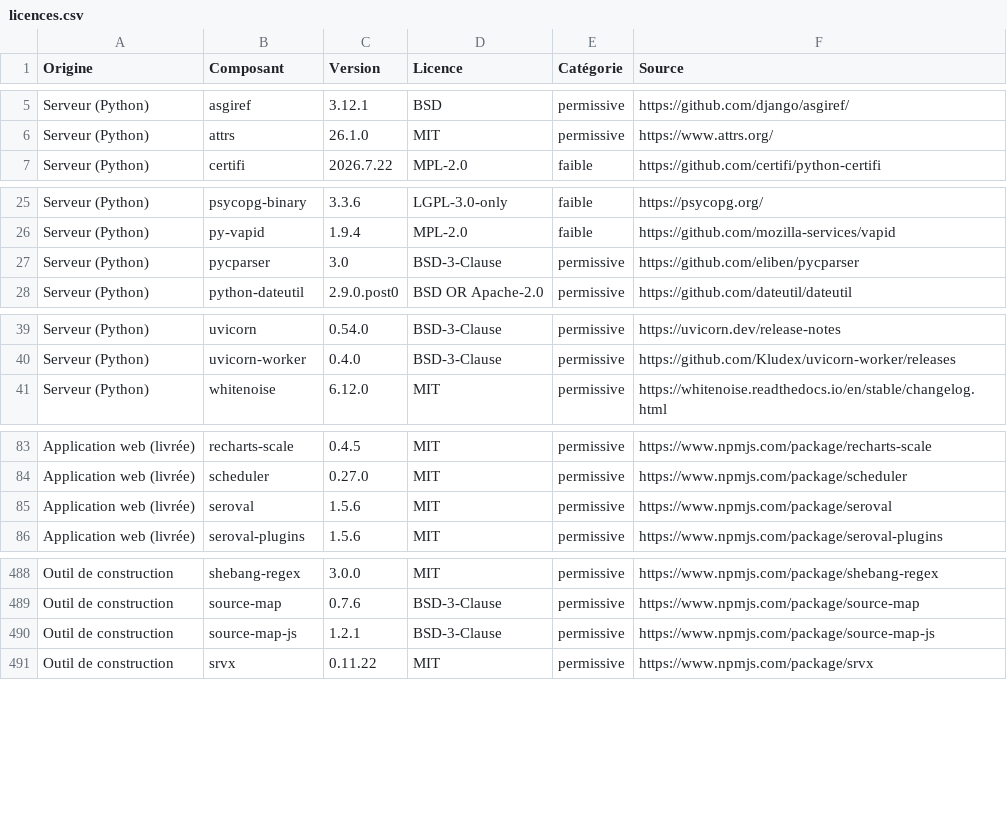
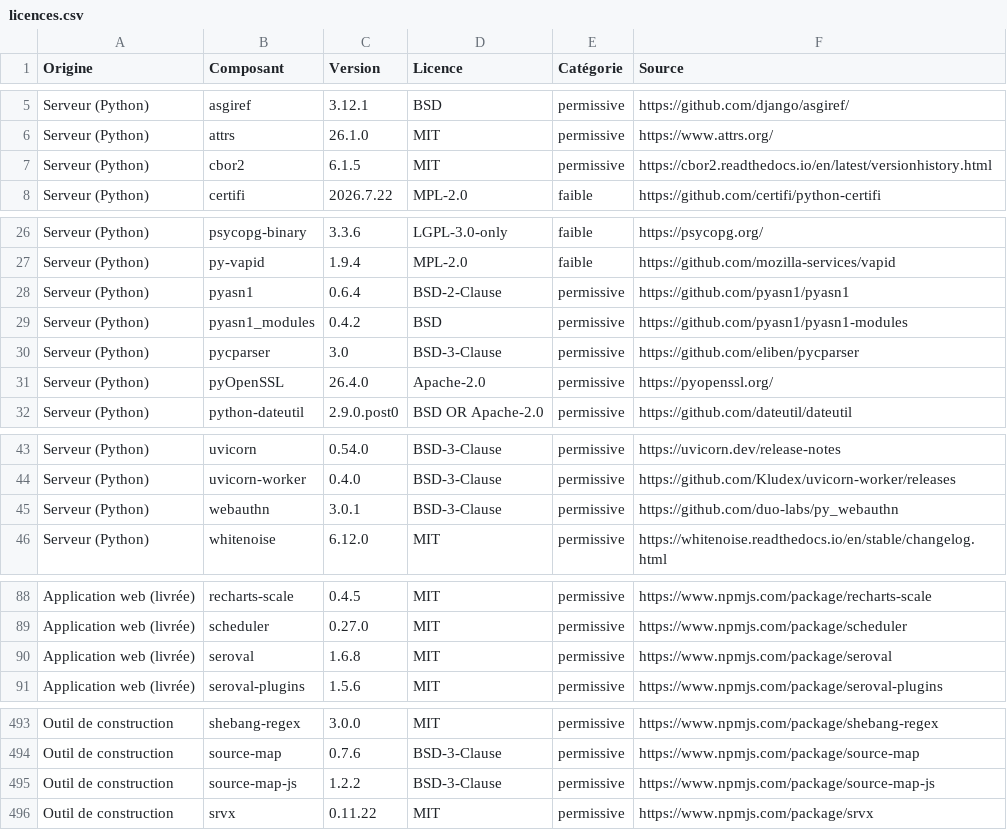
Before and after one commit to cheikh-123/fajma, a CSV file: docs/dossier-technique/annexes/licences.csv, drawn as a sheet; only a part is shown, gaps mark what is left out.

```diff
--- a/docs/dossier-technique/annexes/licences.csv
+++ b/docs/dossier-technique/annexes/licences.csv
@@ -6,2 +6,3 @@ Serveur (Python);asgiref;3.12.1;BSD;permissive;https://github.com/django/asgiref
 Serveur (Python);attrs;26.1.0;MIT;permissive;https://www.attrs.org/
+Serveur (Python);cbor2;6.1.5;MIT;permissive;https://cbor2.readthedocs.io/en/latest/versionhistory.html
 Serveur (Python);certifi;2026.7.22;MPL-2.0;faible;https://github.com/certifi/python-certifi
@@ -26,3 +27,6 @@ Serveur (Python);psycopg-binary;3.3.6;LGPL-3.0-only;faible;https://psycopg.org/
 Serveur (Python);py-vapid;1.9.4;MPL-2.0;faible;https://github.com/mozilla-services/vapid
+Serveur (Python);pyasn1;0.6.4;BSD-2-Clause;permissive;https://github.com/pyasn1/pyasn1
+Serveur (Python);pyasn1_modules;0.4.2;BSD;permissive;https://github.com/pyasn1/pyasn1-modules
 Serveur (Python);pycparser;3.0;BSD-3-Clause;permissive;https://github.com/eliben/pycparser
+Serveur (Python);pyOpenSSL;26.4.0;Apache-2.0;permissive;https://pyopenssl.org/
 Serveur (Python);python-dateutil;2.9.0.post0;BSD OR Apache-2.0;permissive;https://github.com/dateutil/dateutil
@@ -40,2 +44,3 @@ Serveur (Python);uvicorn;0.54.0;BSD-3-Clause;permissive;https://uvicorn.dev/rele
 Serveur (Python);uvicorn-worker;0.4.0;BSD-3-Clause;permissive;https://github.com/Kludex/uvicorn-worker/releases
+Serveur (Python);webauthn;3.0.1;BSD-3-Clause;permissive;https://github.com/duo-labs/py_webauthn
 Serveur (Python);whitenoise;6.12.0;MIT;permissive;https://whitenoise.readthedocs.io/en/stable/changelog.html
@@ -84,3 +89,3 @@ Application web (livrée);recharts-scale;0.4.5;MIT;permissive;https://www.npmjs.
 Application web (livrée);scheduler;0.27.0;MIT;permissive;https://www.npmjs.com/package/scheduler
-Application web (livrée);seroval;1.5.6;MIT;permissive;https://www.npmjs.com/package/seroval
+Application web (livrée);seroval;1.6.8;MIT;permissive;https://www.npmjs.com/package/seroval
 Application web (livrée);seroval-plugins;1.5.6;MIT;permissive;https://www.npmjs.com/package/seroval-plugins
@@ -489,3 +494,3 @@ Outil de construction;shebang-regex;3.0.0;MIT;permissive;https://www.npmjs.com/p
 Outil de construction;source-map;0.7.6;BSD-3-Clause;permissive;https://www.npmjs.com/package/source-map
-Outil de construction;source-map-js;1.2.1;BSD-3-Clause;permissive;https://www.npmjs.com/package/source-map-js
+Outil de construction;source-map-js;1.2.2;BSD-3-Clause;permissive;https://www.npmjs.com/package/source-map-js
 Outil de construction;srvx;0.11.22;MIT;permissive;https://www.npmjs.com/package/srvx
```
Also changed, not shown: 30 other files.
